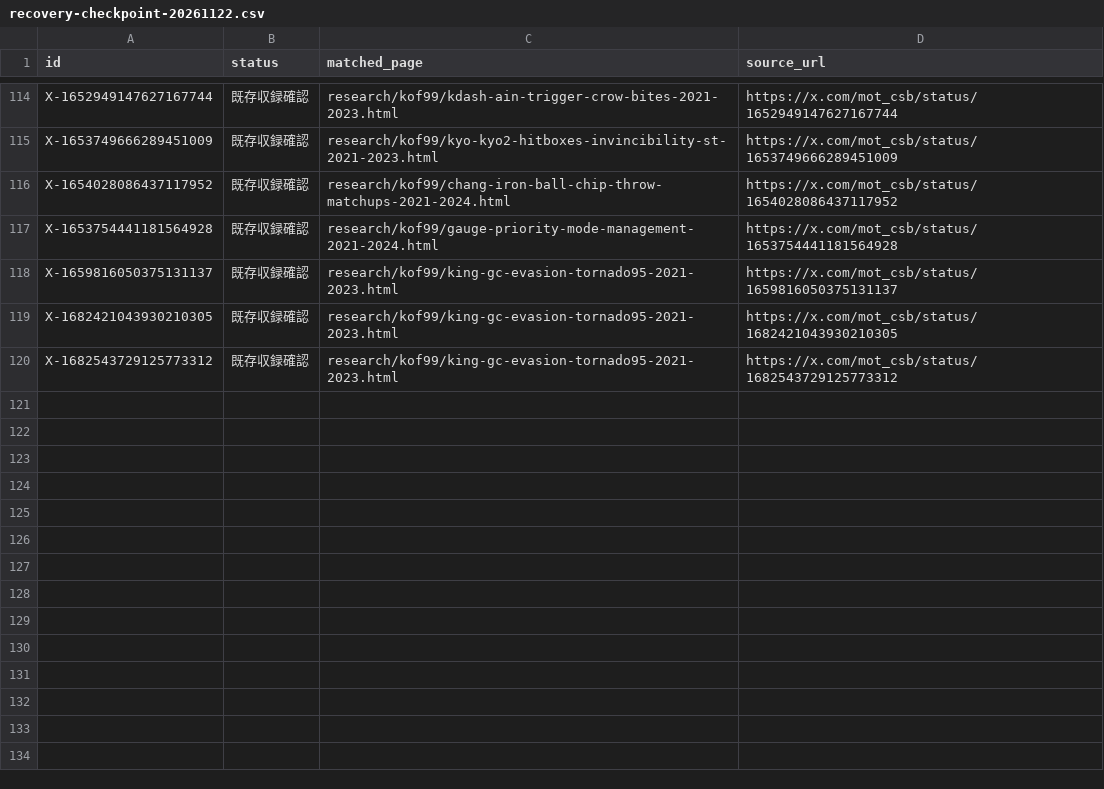
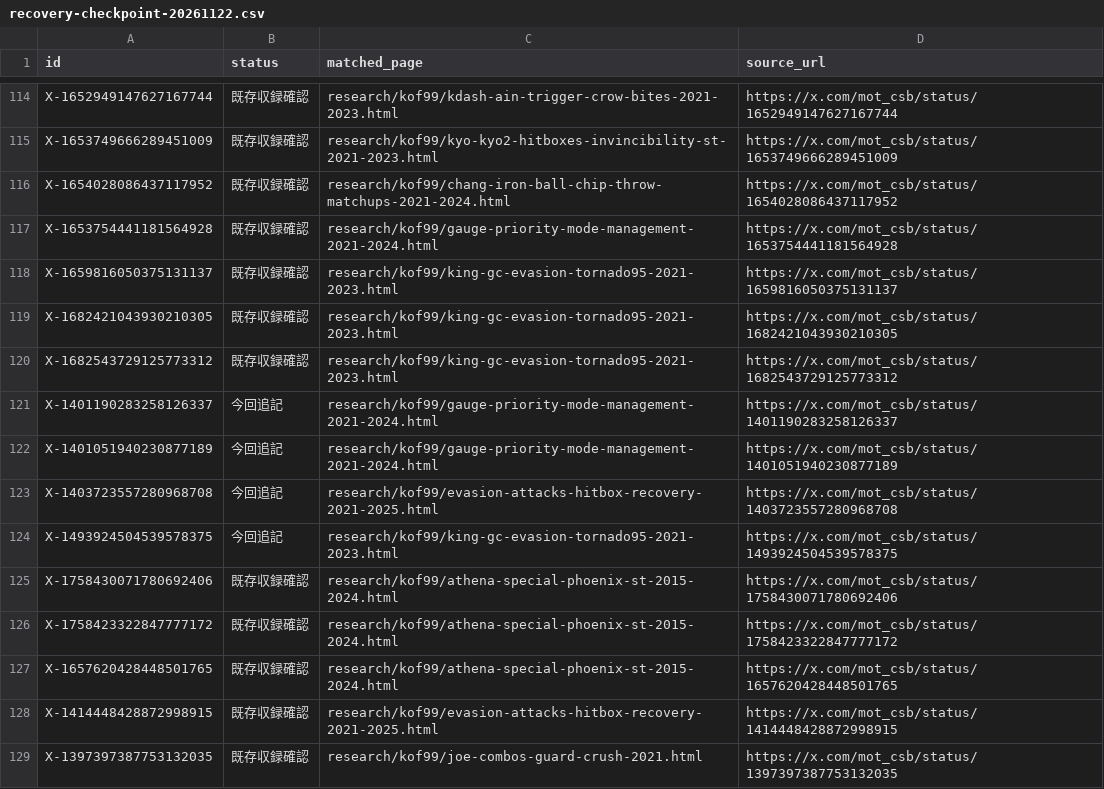
Before and after one commit to MOT-csb/MOT-csb.github.io, a CSV file: research/kof99/recovery-checkpoint-20261122.csv, drawn as a sheet; only a part is shown, gaps mark what is left out.

Commit message:
KOF99: update checkpoint with 9 phase-seven source matches

```diff
--- a/research/kof99/recovery-checkpoint-20261122.csv
+++ b/research/kof99/recovery-checkpoint-20261122.csv
@@ -120 +120,10 @@ X-1682421043930210305,既存収録確認,research/kof99/king-gc-evasion-tornado9
 X-1682543729125773312,既存収録確認,research/kof99/king-gc-evasion-tornado95-2021-2023.html,https://x.com/mot_csb/status/1682543729125773312
+X-1401190283258126337,今回追記,research/kof99/gauge-priority-mode-management-2021-2024.html,https://x.com/mot_csb/status/1401190283258126337
+X-1401051940230877189,今回追記,research/kof99/gauge-priority-mode-management-2021-2024.html,https://x.com/mot_csb/status/1401051940230877189
+X-1403723557280968708,今回追記,research/kof99/evasion-attacks-hitbox-recovery-2021-2025.html,https://x.com/mot_csb/status/1403723557280968708
+X-1493924504539578375,今回追記,research/kof99/king-gc-evasion-tornado95-2021-2023.html,https://x.com/mot_csb/status/1493924504539578375
+X-1758430071780692406,既存収録確認,research/kof99/athena-special-phoenix-st-2015-2024.html,https://x.com/mot_csb/status/1758430071780692406
+X-1758423322847777172,既存収録確認,research/kof99/athena-special-phoenix-st-2015-2024.html,https://x.com/mot_csb/status/1758423322847777172
+X-1657620428448501765,既存収録確認,research/kof99/athena-special-phoenix-st-2015-2024.html,https://x.com/mot_csb/status/1657620428448501765
+X-1414448428872998915,既存収録確認,research/kof99/evasion-attacks-hitbox-recovery-2021-2025.html,https://x.com/mot_csb/status/1414448428872998915
+X-1397397387753132035,既存収録確認,research/kof99/joe-combos-guard-crush-2021.html,https://x.com/mot_csb/status/1397397387753132035
```
